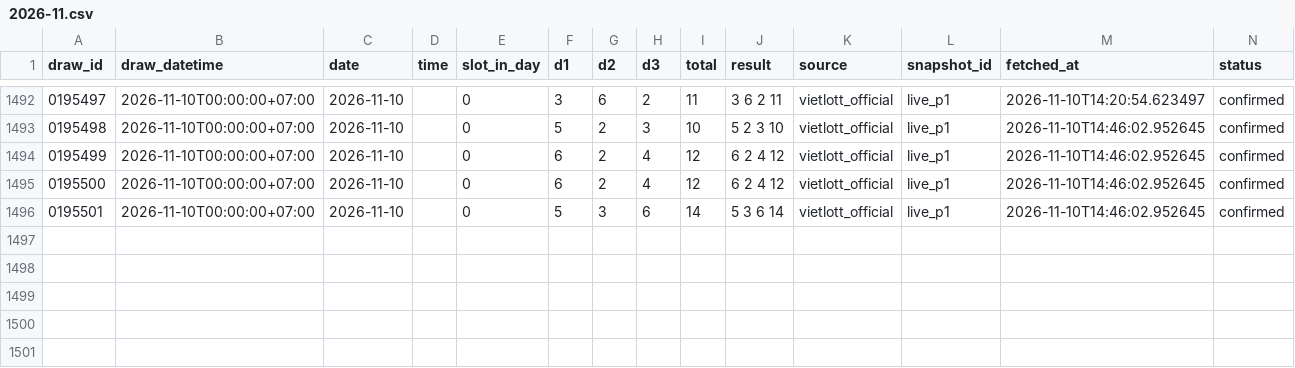
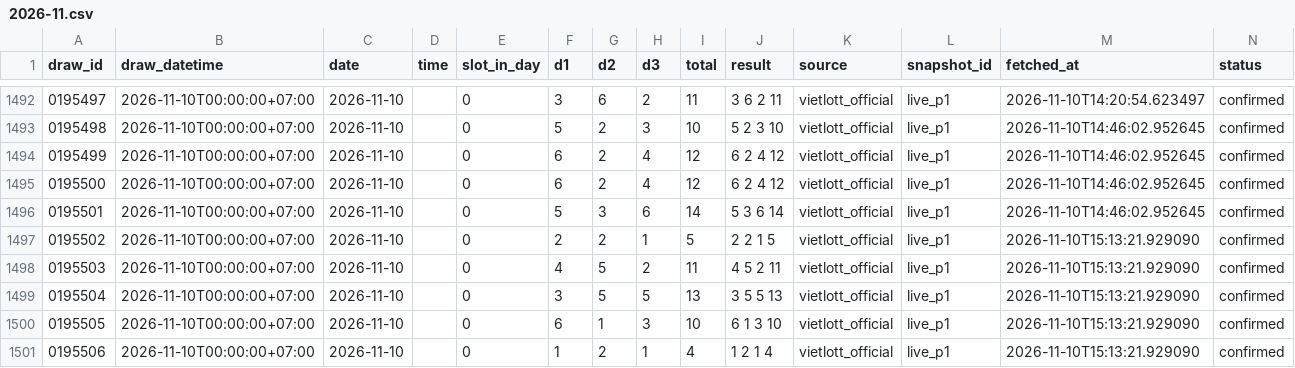
Before and after one commit to nguyencong97/bingo18-analytics, a CSV file: data/2026-11.csv, drawn as a sheet; only a part is shown, gaps mark what is left out.

Commit message:
feat(gas): add prediction performance table & sums frequency comparison table, sync up to draw 0195506

```diff
--- a/data/2026-11.csv
+++ b/data/2026-11.csv
@@ -1496 +1496,6 @@ draw_id,draw_datetime,date,time,slot_in_day,d1,d2,d3,total,result,source,snapsho
 0195501,2026-11-10T00:00:00+07:00,2026-11-10,,0,5,3,6,14,5 3 6 14,vietlott_official,live_p1,2026-11-10T14:46:02.952645,confirmed
+0195502,2026-11-10T00:00:00+07:00,2026-11-10,,0,2,2,1,5,2 2 1 5,vietlott_official,live_p1,2026-11-10T15:13:21.929090,confirmed
+0195503,2026-11-10T00:00:00+07:00,2026-11-10,,0,4,5,2,11,4 5 2 11,vietlott_official,live_p1,2026-11-10T15:13:21.929090,confirmed
+0195504,2026-11-10T00:00:00+07:00,2026-11-10,,0,3,5,5,13,3 5 5 13,vietlott_official,live_p1,2026-11-10T15:13:21.929090,confirmed
+0195505,2026-11-10T00:00:00+07:00,2026-11-10,,0,6,1,3,10,6 1 3 10,vietlott_official,live_p1,2026-11-10T15:13:21.929090,confirmed
+0195506,2026-11-10T00:00:00+07:00,2026-11-10,,0,1,2,1,4,1 2 1 4,vietlott_official,live_p1,2026-11-10T15:13:21.929090,confirmed
```
Also changed, not shown: 9 other files.
